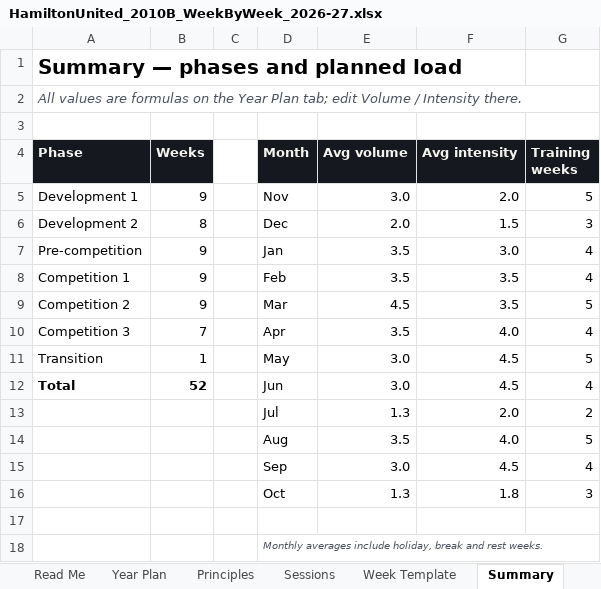
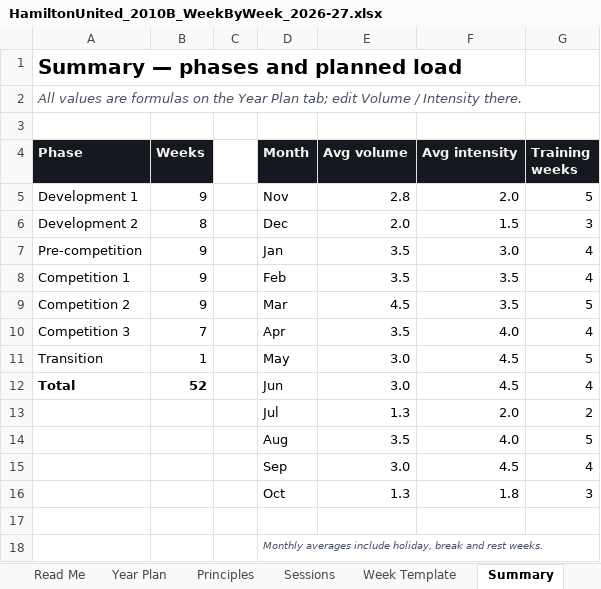
Before and after one commit to mirtogianfranco-stack/ninetyplus, an Excel workbook: deliverables/hamilton/HamiltonUnited_2010B_WeekByWeek_2026-27.xlsx, sheet Summary, drawn as a sheet; values as stored, in another font and other column widths than the file's, no borders; charts and pictures not drawn; the diff names each change by its address in the sheet, - before the commit and + after, or states it on an @@ line.

```diff
--- a/deliverables/hamilton/HamiltonUnited_2010B_WeekByWeek_2026-27.xlsx (sheet Summary)
+++ b/deliverables/hamilton/HamiltonUnited_2010B_WeekByWeek_2026-27.xlsx (sheet Summary)
-E5 (Avg volume): 3.0
+E5 (Avg volume): 2.8
```
Also changed, not shown: sheet Sessions, sheet Year Plan, sheet Principles, charts or pictures.
